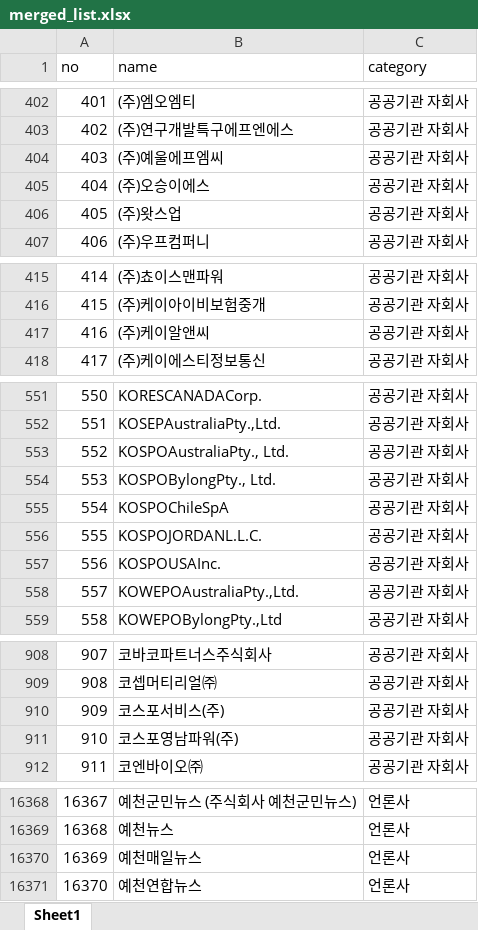
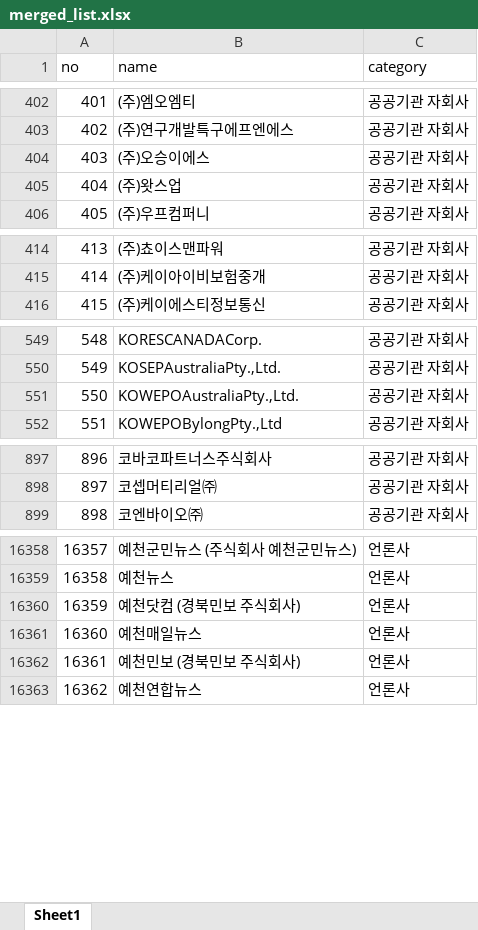
Before and after one commit to junjunating/po-search, an Excel workbook: docs/download/merged_list.xlsx, sheet Sheet1, drawn as a sheet; only a part is shown, gaps mark what is left out; values as stored, in another font and other column widths than the file's, no borders; removed rows and columns are numbered as before the commit, all else as after; the diff covers the shown part only; the diff names each change by its address in the sheet, - before the commit and + after, or states it on an @@ line.

```diff
--- a/docs/download/merged_list.xlsx (sheet Sheet1)
+++ b/docs/download/merged_list.xlsx (sheet Sheet1)
-row 404: 403 | (주)예울에프엠씨 | 공공기관 자회사
@@ column A (no) renumbered from row 404 down @@
-row 417: 416 | (주)케이알앤씨 | 공공기관 자회사
-row 553: 552 | KOSPOAustraliaPty., Ltd. | 공공기관 자회사
-row 554: 553 | KOSPOBylongPty., Ltd. | 공공기관 자회사
-row 555: 554 | KOSPOChileSpA | 공공기관 자회사
-row 556: 555 | KOSPOJORDANL.L.C. | 공공기관 자회사
-row 557: 556 | KOSPOUSAInc. | 공공기관 자회사
-row 910: 909 | 코스포서비스(주) | 공공기관 자회사
-row 911: 910 | 코스포영남파워(주) | 공공기관 자회사
+row 16360: 16359 | 예천닷컴 (경북민보 주식회사) | 언론사
+row 16362: 16361 | 예천민보 (경북민보 주식회사) | 언론사
```
Also changed, not shown: 15 added rows, 12 removed rows and 5 edited cells elsewhere in this sheet, output/public_agency_subsidiaries.xlsx, output/subsidiary_validation_report.xlsx, 5 other files.
